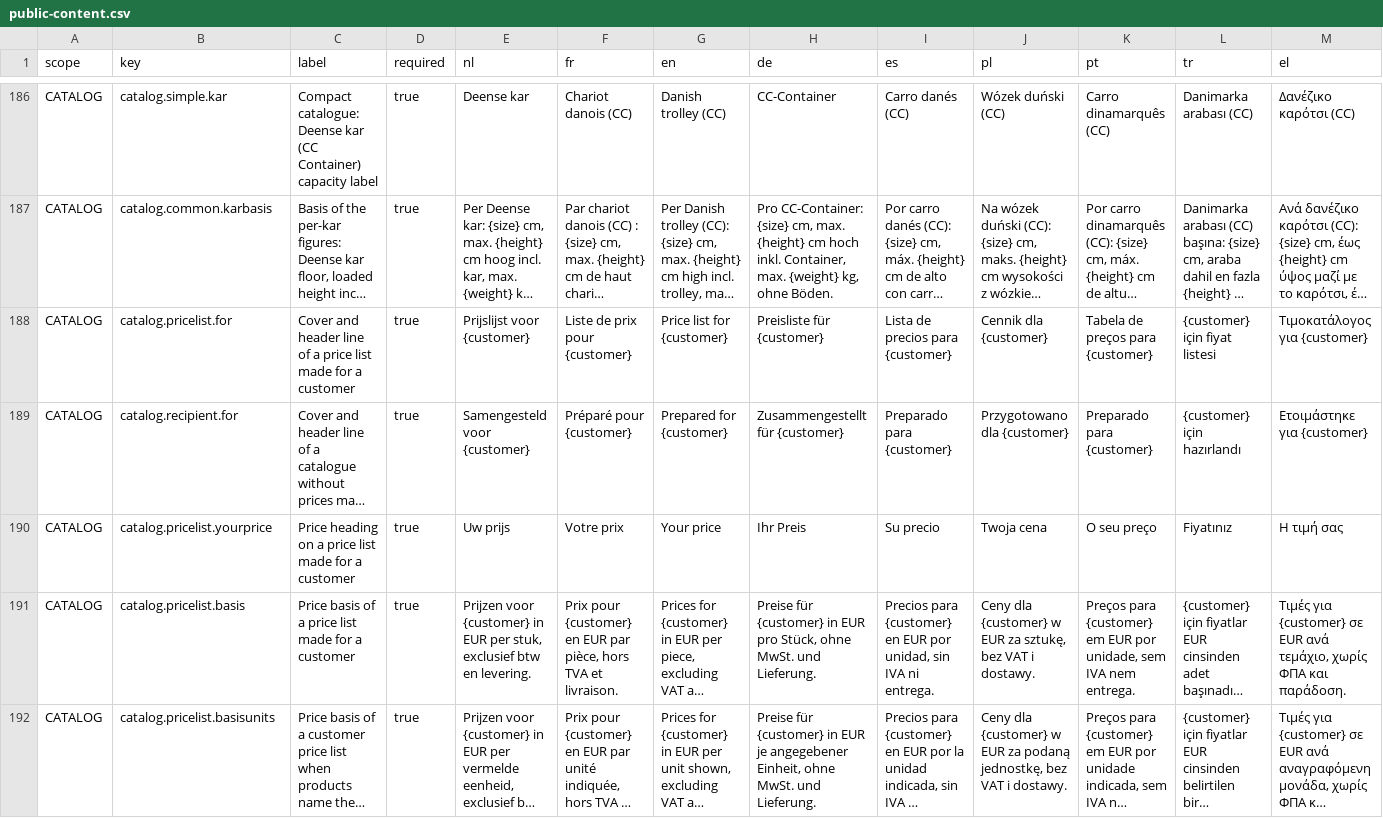
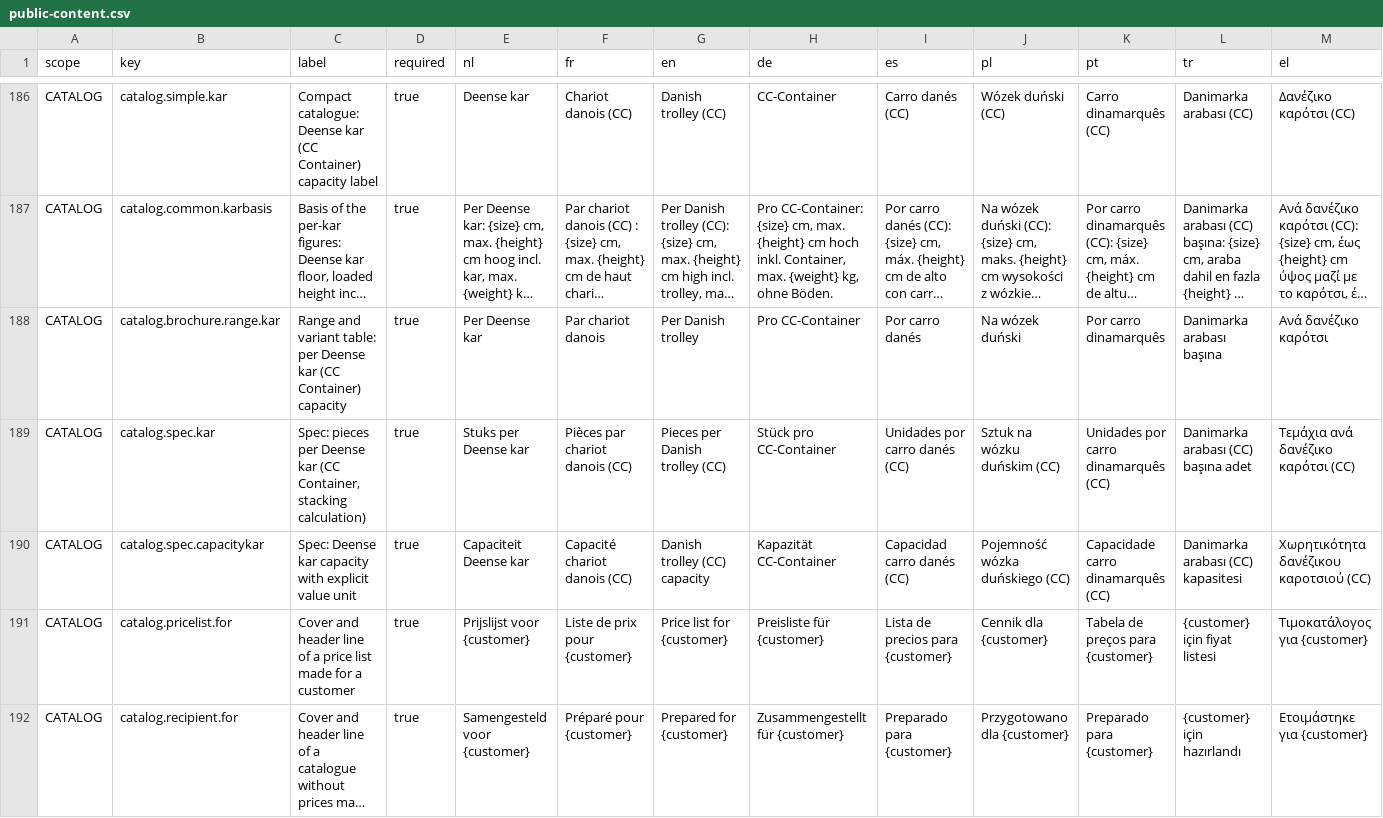
Before and after one commit to EntegoBV/enrosed-erp-backend, a CSV file: src/main/resources/i18n/public-content.csv, drawn as a sheet; only a part is shown, gaps mark what is left out; the shorter side is filled out with more unchanged rows; long unchanged cells end in …; the diff names each change by its address in the sheet, - before the commit and + after, or states it on an @@ line.

```diff
--- a/src/main/resources/i18n/public-content.csv
+++ b/src/main/resources/i18n/public-content.csv
+row 188: CATALOG | catalog.brochure.range.kar | Range and variant table: per Deense kar (CC Container) capacity | true | Per Deense kar | Par chariot danois | Per Danish trolley | Pro CC-Container | Por carro danés | Na wózek duński | Por carro dinamarquês | Danimarka arabası başına | Ανά δανέζικο καρότσι
+row 189: CATALOG | catalog.spec.kar | Spec: pieces per Deense kar (CC Container, stacking calculation) | true | Stuks per Deense kar | Pièces par chariot danois (CC) | Pieces per Danish trolley (CC) | Stück pro CC-Container | Unidades por carro danés (CC) | Sztuk na wózku duńskim (CC) | Unidades por carro dinamarquês (CC) | Danimarka arabası (CC) başına adet | Τεμάχια ανά δανέζικο καρότσι (CC)
+row 190: CATALOG | catalog.spec.capacitykar | Spec: Deense kar capacity with explicit value unit | true | Capaciteit Deense kar | Capacité chariot danois (CC) | Danish trolley (CC) capacity | Kapazität CC-Container | Capacidad carro danés (CC) | Pojemność wózka duńskiego (CC) | Capacidade carro dinamarquês (CC) | Danimarka arabası (CC) kapasitesi | Χωρητικότητα δανέζικου καροτσιού (CC)
```
Also changed, not shown: 3 other files.
